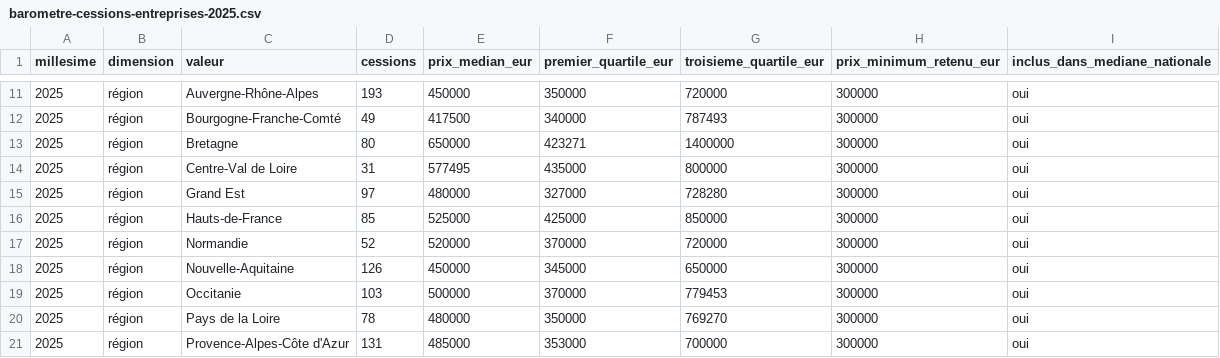
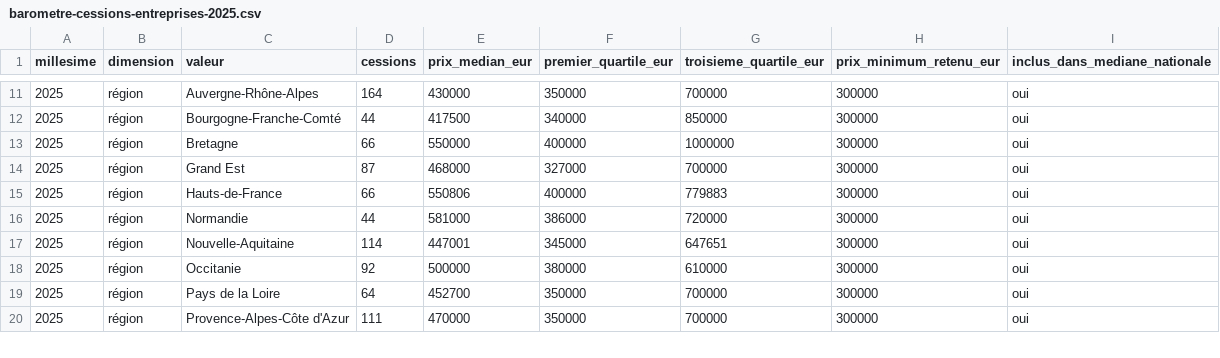
Before and after one commit to ccappart/passage-barometre, a CSV file: out/datagouv/barometre-cessions-entreprises-2025.csv, drawn as a sheet; only a part is shown, gaps mark what is left out; the diff covers the shown part only.

```diff
--- a/out/datagouv/barometre-cessions-entreprises-2025.csv
+++ b/out/datagouv/barometre-cessions-entreprises-2025.csv
@@ -11,11 +11,10 @@ millesime,dimension,valeur,cessions,prix_median_eur,premier_quartile_eur,troisie
-2025,région,Auvergne-Rhône-Alpes,193,450000,350000,720000,300000,oui
-2025,région,Bourgogne-Franche-Comté,49,417500,340000,787493,300000,oui
-2025,région,Bretagne,80,650000,423271,1400000,300000,oui
-2025,région,Centre-Val de Loire,31,577495,435000,800000,300000,oui
-2025,région,Grand Est,97,480000,327000,728280,300000,oui
-2025,région,Hauts-de-France,85,525000,425000,850000,300000,oui
-2025,région,Normandie,52,520000,370000,720000,300000,oui
-2025,région,Nouvelle-Aquitaine,126,450000,345000,650000,300000,oui
-2025,région,Occitanie,103,500000,370000,779453,300000,oui
-2025,région,Pays de la Loire,78,480000,350000,769270,300000,oui
-2025,région,Provence-Alpes-Côte d'Azur,131,485000,353000,700000,300000,oui
+2025,région,Auvergne-Rhône-Alpes,164,430000,350000,700000,300000,oui
+2025,région,Bourgogne-Franche-Comté,44,417500,340000,850000,300000,oui
+2025,région,Bretagne,66,550000,400000,1000000,300000,oui
+2025,région,Grand Est,87,468000,327000,700000,300000,oui
+2025,région,Hauts-de-France,66,550806,400000,779883,300000,oui
+2025,région,Normandie,44,581000,386000,720000,300000,oui
+2025,région,Nouvelle-Aquitaine,114,447001,345000,647651,300000,oui
+2025,région,Occitanie,92,500000,380000,610000,300000,oui
+2025,région,Pays de la Loire,64,452700,350000,700000,300000,oui
+2025,région,Provence-Alpes-Côte d'Azur,111,470000,350000,700000,300000,oui
```
Also changed, not shown: 3 removed rows and 77 edited cells elsewhere in this file, out/datagouv/barometre-cessions-entreprises-2026-s1.csv, 8 other files.
